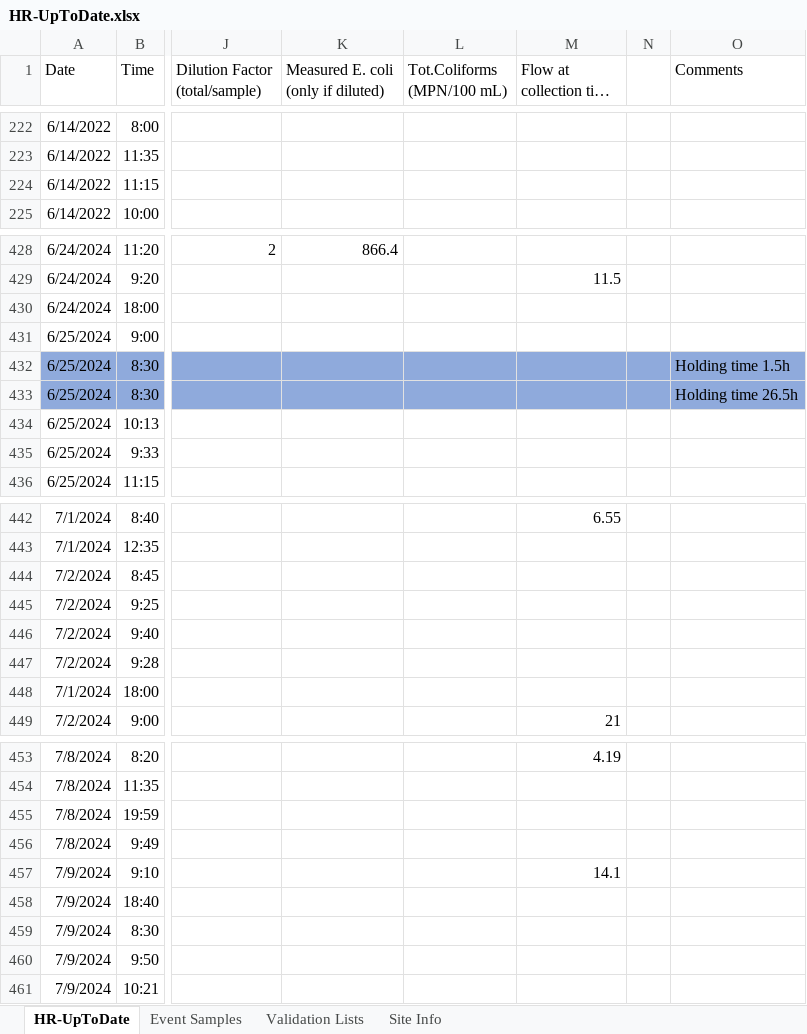
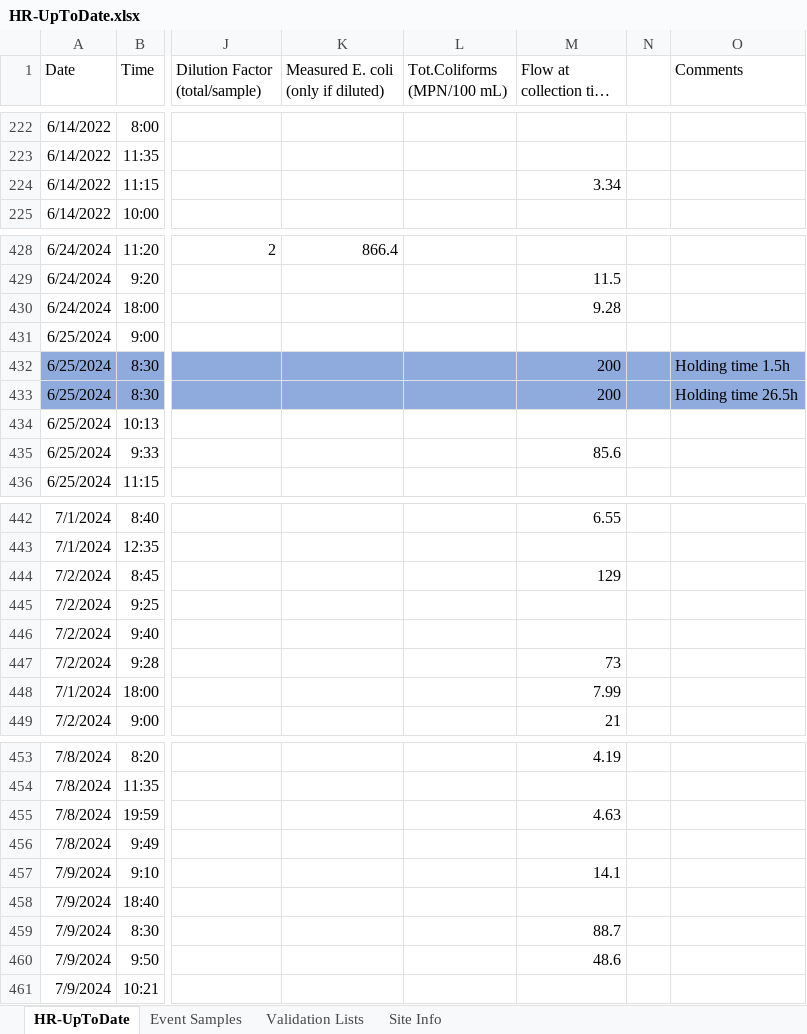
Before and after one commit to rjwood11/Water_Watch_Prototype, an Excel workbook: HR-UpToDate.xlsx, sheet HR-UpToDate, drawn as a sheet; only a part is shown, gaps mark what is left out; long unchanged cells end in …; values as stored, in another font and other column widths than the file's, no borders; the diff covers the shown part only; the diff names each change by its address in the sheet, - before the commit and + after, or states it on an @@ line.

```diff
--- a/HR-UpToDate.xlsx (sheet HR-UpToDate)
+++ b/HR-UpToDate.xlsx (sheet HR-UpToDate)
-M224 (Flow at collection time (ft3/s)): (empty)
+M224 (Flow at collection time (ft3/s)): 3.34
-M430 (Flow at collection time (ft3/s)): (empty)
+M430 (Flow at collection time (ft3/s)): 9.28
-M432:M433 (Flow at collection time (ft3/s)): (empty)
+M432:M433 (Flow at collection time (ft3/s)): 200
-M435 (Flow at collection time (ft3/s)): (empty)
+M435 (Flow at collection time (ft3/s)): 85.6
-M444 (Flow at collection time (ft3/s)): (empty)
+M444 (Flow at collection time (ft3/s)): 129
-M447 (Flow at collection time (ft3/s)): (empty)
+M447 (Flow at collection time (ft3/s)): 73
-M448 (Flow at collection time (ft3/s)): (empty)
+M448 (Flow at collection time (ft3/s)): 7.99
-M455 (Flow at collection time (ft3/s)): (empty)
+M455 (Flow at collection time (ft3/s)): 4.63
-M459 (Flow at collection time (ft3/s)): (empty)
+M459 (Flow at collection time (ft3/s)): 88.7
-M460 (Flow at collection time (ft3/s)): (empty)
+M460 (Flow at collection time (ft3/s)): 48.6
```
Also changed, not shown: 1 added row and 53 edited cells elsewhere in this sheet, 3 other files.
